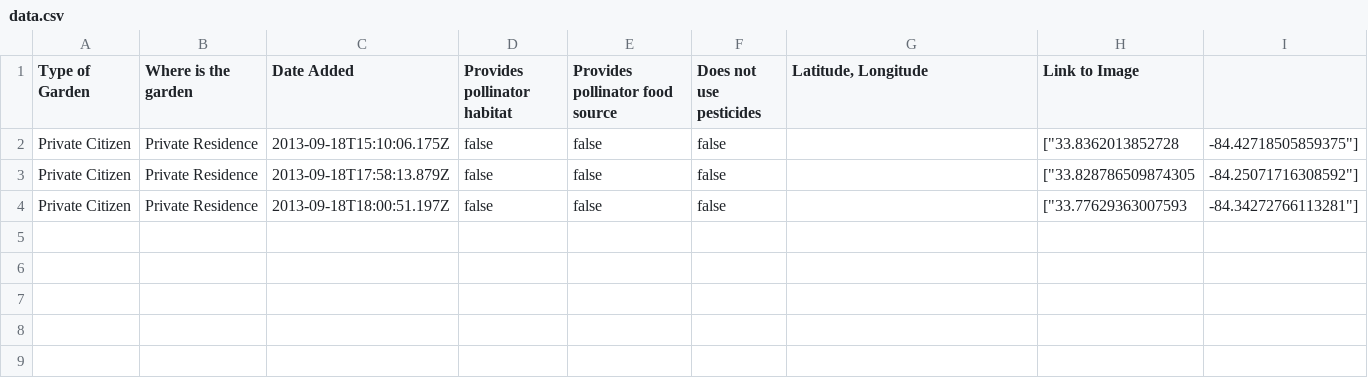
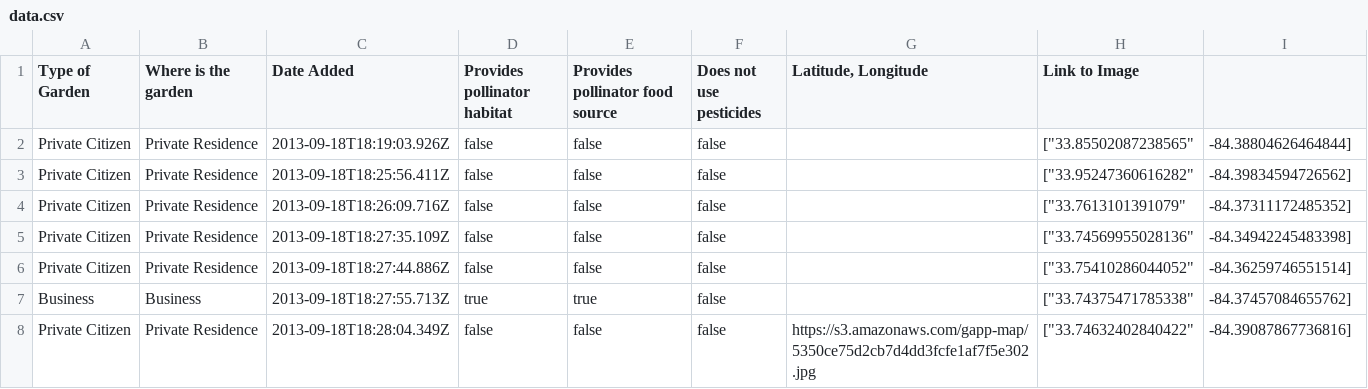
Before and after one commit to GSU-Geospatial-Laboratory/gapp-map, a CSV file: public/download/data.csv, drawn as a sheet.

```diff
--- a/public/download/data.csv
+++ b/public/download/data.csv
@@ -1,4 +1,8 @@
 "Type of Garden","Where is the garden","Date Added","Provides pollinator habitat","Provides pollinator food source","Does not use pesticides","Latitude, Longitude","Link to Image"
-"Private Citizen","Private Residence","2013-09-18T15:10:06.175Z",false,false,false,,["33.8362013852728,-84.42718505859375"]
-"Private Citizen","Private Residence","2013-09-18T17:58:13.879Z",false,false,false,,["33.828786509874305,-84.25071716308592"]
-"Private Citizen","Private Residence","2013-09-18T18:00:51.197Z",false,false,false,,["33.77629363007593,-84.34272766113281"]
+"Private Citizen","Private Residence","2013-09-18T18:19:03.926Z",false,false,false,,["33.85502087238565","-84.38804626464844"]
+"Private Citizen","Private Residence","2013-09-18T18:25:56.411Z",false,false,false,,["33.95247360616282","-84.39834594726562"]
+"Private Citizen","Private Residence","2013-09-18T18:26:09.716Z",false,false,false,,["33.7613101391079","-84.37311172485352"]
+"Private Citizen","Private Residence","2013-09-18T18:27:35.109Z",false,false,false,,["33.74569955028136","-84.34942245483398"]
+"Private Citizen","Private Residence","2013-09-18T18:27:44.886Z",false,false,false,,["33.75410286044052","-84.36259746551514"]
+"Business","Business","2013-09-18T18:27:55.713Z",true,true,false,,["33.74375471785338","-84.37457084655762"]
+"Private Citizen","Private Residence","2013-09-18T18:28:04.349Z",false,false,false,https://s3.amazonaws.com/gapp-map/5350ce75d2cb7d4dd3fcfe1af7f5e302.jpg,["33.74632402840422","-84.39087867736816"]
```
Also changed, not shown: 4 other files.
